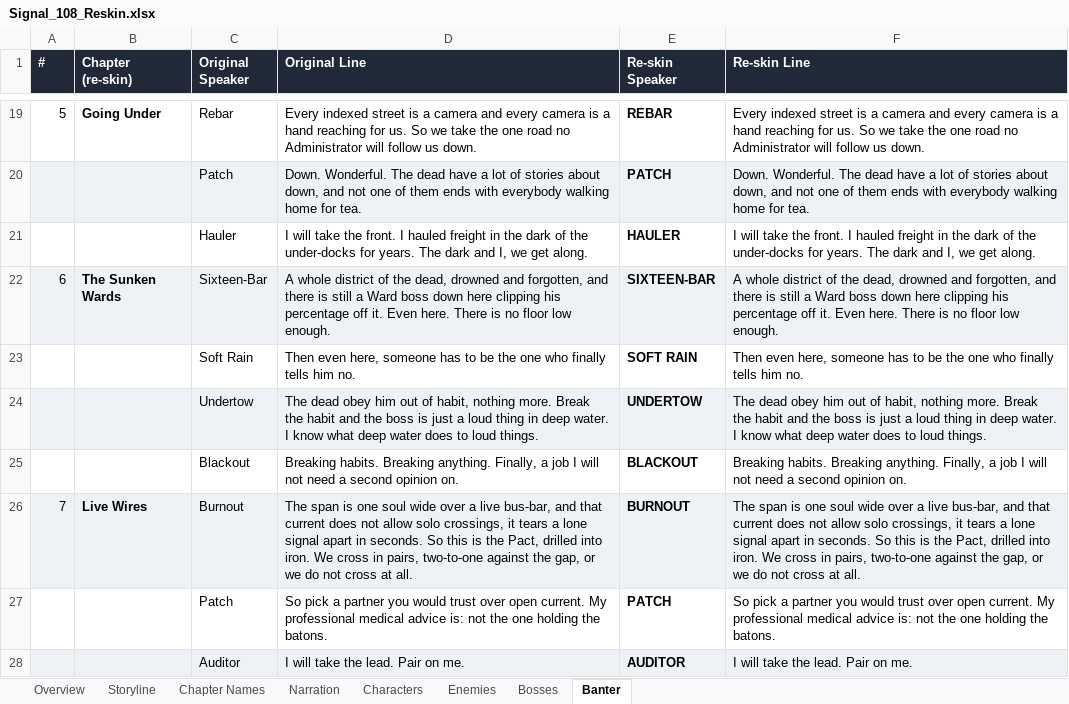
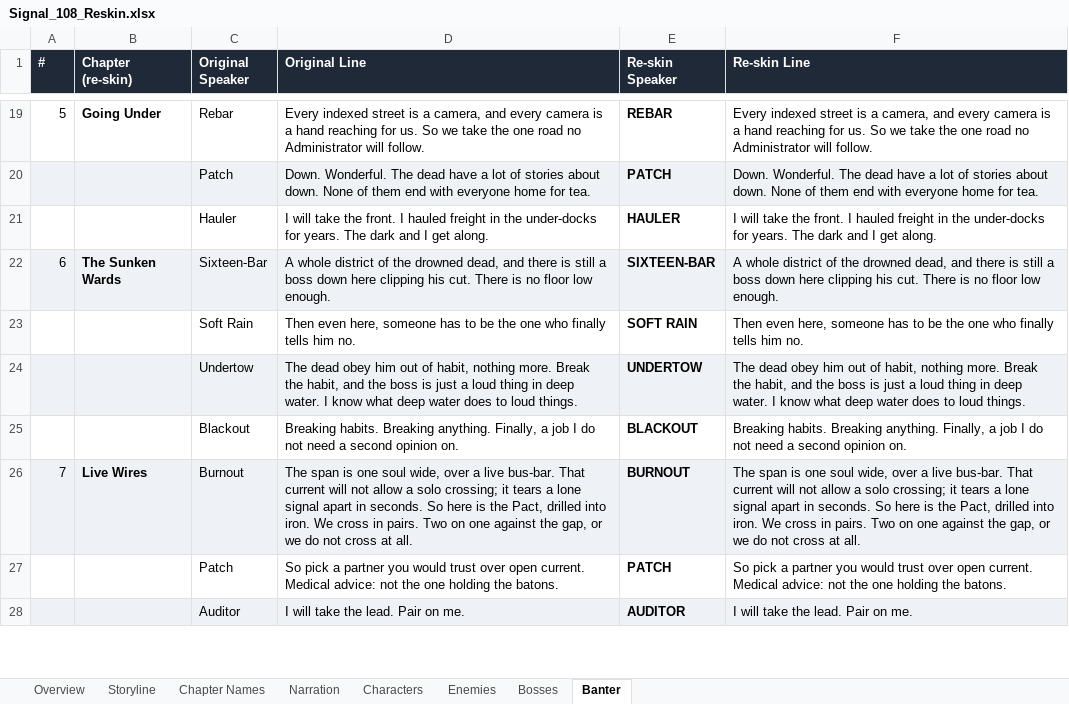
Before and after one commit to leelim81/samara, an Excel workbook: Signal_108_Reskin.xlsx, sheet Banter, drawn as a sheet; only a part is shown, gaps mark what is left out; values as stored, in another font and other column widths than the file's, no borders; the diff covers the shown part only; the diff names each change by its address in the sheet, - before the commit and + after, or states it on an @@ line.

```diff
--- a/Signal_108_Reskin.xlsx (sheet Banter)
+++ b/Signal_108_Reskin.xlsx (sheet Banter)
-D19 (Original Line): …is a camera and every camera is a hand reaching for us. So we take the one road no Administrator will follow us down.
+D19 (Original Line): …is a camera, and every camera is a hand reaching for us. So we take the one road no Administrator will follow.
-F19 (Re-skin Line): …is a camera and every camera is a hand reaching for us. So we take the one road no Administrator will follow us down.
+F19 (Re-skin Line): …is a camera, and every camera is a hand reaching for us. So we take the one road no Administrator will follow.
-D20 (Original Line): …stories about down, and not one of them ends with everybody walking home for…
+D20 (Original Line): …stories about down. None of them end with everyone home for…
-F20 (Re-skin Line): …stories about down, and not one of them ends with everybody walking home for…
+F20 (Re-skin Line): …stories about down. None of them end with everyone home for…
-D21 (Original Line): …in the dark of the under-docks for years. The dark and I, we get along.
+D21 (Original Line): …in the under-docks for years. The dark and I get along.
-F21 (Re-skin Line): …in the dark of the under-docks for years. The dark and I, we get along.
+F21 (Re-skin Line): …in the under-docks for years. The dark and I get along.
-D22 (Original Line): …of the dead, drowned and forgotten, and there is still a Ward boss down here clipping his percentage off it. Even here. There is…
+D22 (Original Line): …of the drowned dead, and there is still a boss down here clipping his cut. There is…
-F22 (Re-skin Line): …of the dead, drowned and forgotten, and there is still a Ward boss down here clipping his percentage off it. Even here. There is…
+F22 (Re-skin Line): …of the drowned dead, and there is still a boss down here clipping his cut. There is…
-D24 (Original Line): …Break the habit and the…
+D24 (Original Line): …Break the habit, and the…
-F24 (Re-skin Line): …Break the habit and the…
+F24 (Re-skin Line): …Break the habit, and the…
-D25 (Original Line): …job I will not need…
+D25 (Original Line): …job I do not need…
-F25 (Re-skin Line): …job I will not need…
+F25 (Re-skin Line): …job I do not need…
-D26 (Original Line): …one soul wide over a live bus-bar, and that current does not allow solo crossings, it tears a lone signal apart in seconds. So this is the Pact, drilled into iron. We cross in pairs, two-to-one against the…
+D26 (Original Line): …one soul wide, over a live bus-bar. That current will not allow a solo crossing; it tears a lone signal apart in seconds. So here is the Pact, drilled into iron. We cross in pairs. Two on one against the…
-F26 (Re-skin Line): …one soul wide over a live bus-bar, and that current does not allow solo crossings, it tears a lone signal apart in seconds. So this is the Pact, drilled into iron. We cross in pairs, two-to-one against the…
+F26 (Re-skin Line): …one soul wide, over a live bus-bar. That current will not allow a solo crossing; it tears a lone signal apart in seconds. So here is the Pact, drilled into iron. We cross in pairs. Two on one against the…
-D27 (Original Line): …open current. My professional medical advice is: not the…
+D27 (Original Line): …open current. Medical advice: not the…
-F27 (Re-skin Line): …open current. My professional medical advice is: not the…
+F27 (Re-skin Line): …open current. Medical advice: not the…
```
Also changed, not shown: 208 edited cells elsewhere in this sheet, sheet Narration, sheet Characters, 44 other files.
